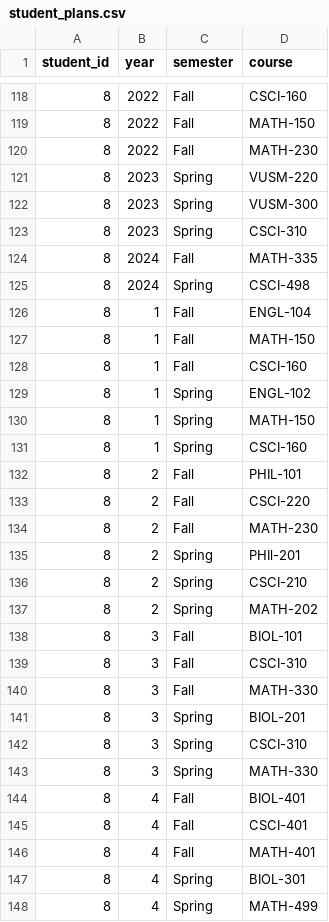
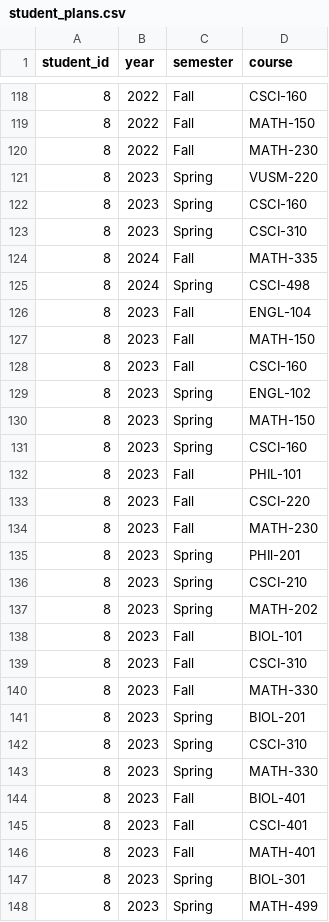
Before and after one commit to ladew222/studentcourseplanner, a CSV file: data/student_plans.csv, drawn as a sheet; only a part is shown, gaps mark what is left out; the diff covers the shown part only.

```diff
--- a/data/student_plans.csv
+++ b/data/student_plans.csv
@@ -121,3 +121,3 @@ student_id,year,semester,course
 8,2023,Spring,VUSM-220
-8,2023,Spring,VUSM-300
+8,2023,Spring,CSCI-160
 8,2023,Spring,CSCI-310
@@ -125,24 +125,24 @@ student_id,year,semester,course
 8,2024,Spring,CSCI-498
-8,1,Fall,ENGL-104
-8,1,Fall,MATH-150
-8,1,Fall,CSCI-160
-8,1,Spring,ENGL-102
-8,1,Spring,MATH-150
-8,1,Spring,CSCI-160
-8,2,Fall,PHIL-101
-8,2,Fall,CSCI-220
-8,2,Fall,MATH-230
-8,2,Spring,PHIl-201
-8,2,Spring,CSCI-210
-8,2,Spring,MATH-202
-8,3,Fall,BIOL-101
-8,3,Fall,CSCI-310
-8,3,Fall,MATH-330
-8,3,Spring,BIOL-201
-8,3,Spring,CSCI-310
-8,3,Spring,MATH-330
-8,4,Fall,BIOL-401
-8,4,Fall,CSCI-401
-8,4,Fall,MATH-401
-8,4,Spring,BIOL-301
-8,4,Spring,MATH-499
+8,2023,Fall,ENGL-104
+8,2023,Fall,MATH-150
+8,2023,Fall,CSCI-160
+8,2023,Spring,ENGL-102
+8,2023,Spring,MATH-150
+8,2023,Spring,CSCI-160
+8,2023,Fall,PHIL-101
+8,2023,Fall,CSCI-220
+8,2023,Fall,MATH-230
+8,2023,Spring,PHIl-201
+8,2023,Spring,CSCI-210
+8,2023,Spring,MATH-202
+8,2023,Fall,BIOL-101
+8,2023,Fall,CSCI-310
+8,2023,Fall,MATH-330
+8,2023,Spring,BIOL-201
+8,2023,Spring,CSCI-310
+8,2023,Spring,MATH-330
+8,2023,Fall,BIOL-401
+8,2023,Fall,CSCI-401
+8,2023,Fall,MATH-401
+8,2023,Spring,BIOL-301
+8,2023,Spring,MATH-499
```
Also changed, not shown: 33 edited cells elsewhere in this file, 2 other files.
